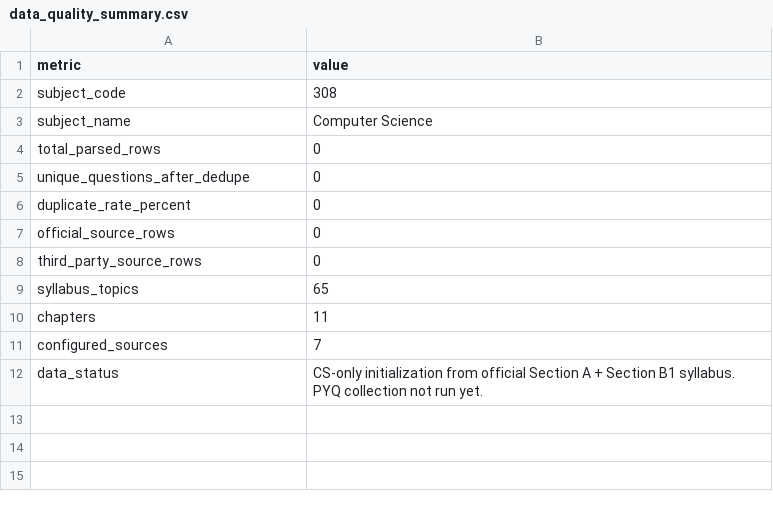
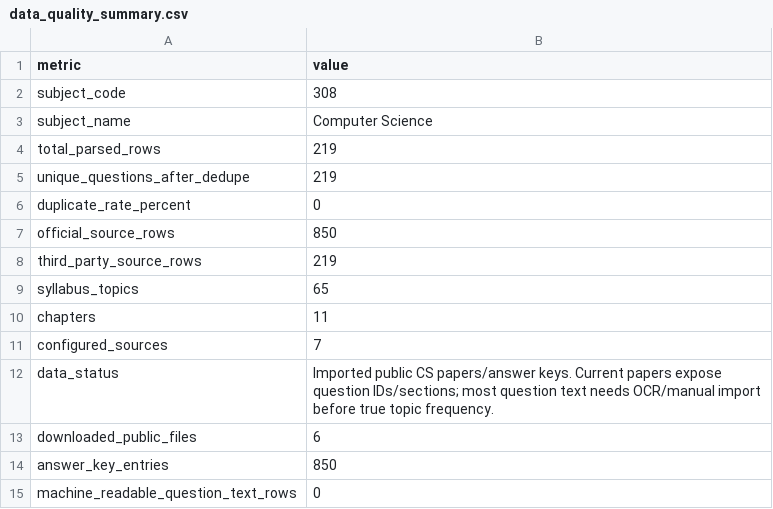
Before and after one commit to isthispatrick/ceut-bst, a CSV file: data/cuet_cs/processed/data_quality_summary.csv, drawn as a sheet.

```diff
--- a/data/cuet_cs/processed/data_quality_summary.csv
+++ b/data/cuet_cs/processed/data_quality_summary.csv
@@ -3,7 +3,7 @@ subject_code,308
 subject_name,Computer Science
-total_parsed_rows,0
-unique_questions_after_dedupe,0
+total_parsed_rows,219
+unique_questions_after_dedupe,219
 duplicate_rate_percent,0
-official_source_rows,0
-third_party_source_rows,0
+official_source_rows,850
+third_party_source_rows,219
 syllabus_topics,65
@@ -11,2 +11,5 @@ chapters,11
 configured_sources,7
-data_status,CS-only initialization from official Section A + Section B1 syllabus. PYQ collection not run yet.
+data_status,Imported public CS papers/answer keys. Current papers expose question IDs/sections; most question text needs OCR/manual import before true topic frequency.
+downloaded_public_files,6
+answer_key_entries,850
+machine_readable_question_text_rows,0
```
Also changed, not shown: data/cuet_cs/processed/question_format_strategy.csv, data/cuet_cs/processed/study_priority.csv, 10 other files.
